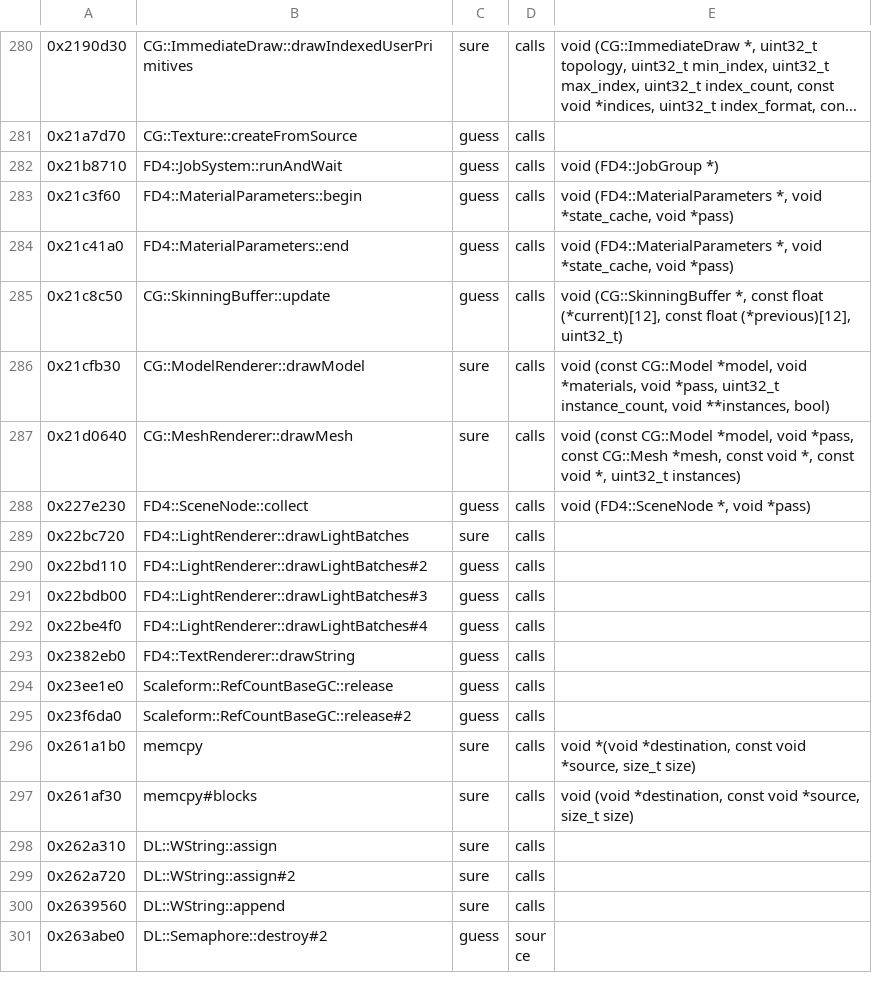
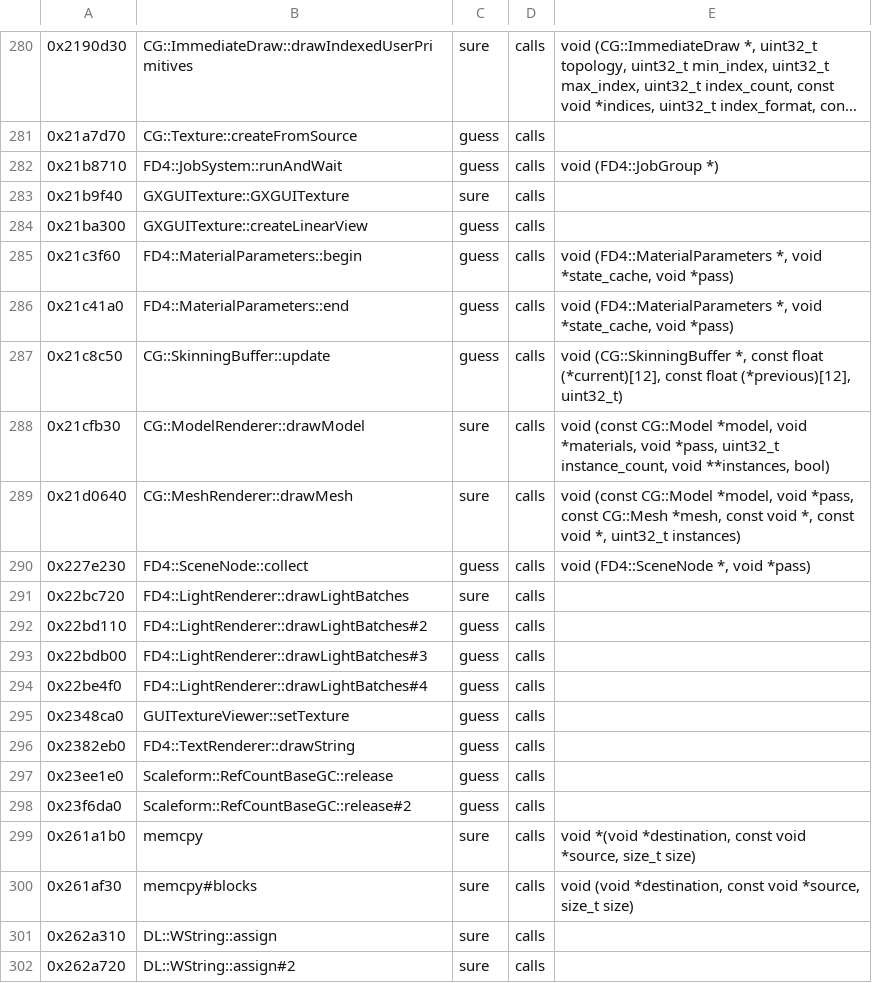
Before and after one commit to bloodborne-native/bloodborne-recomp, a TSV file: annotations/functions.tsv, drawn as a sheet; only a part is shown, gaps mark what is left out; the shorter side is filled out with more unchanged rows; long unchanged cells end in …; the diff names each change by its address in the sheet, - before the commit and + after, or states it on an @@ line.

```diff
--- a/annotations/functions.tsv
+++ b/annotations/functions.tsv
+row 283: 0x21b9f40 | GXGUITexture::GXGUITexture | sure | calls
+row 284: 0x21ba300 | GXGUITexture::createLinearView | guess | calls
+row 295: 0x2348ca0 | GUITextureViewer::setTexture | guess | calls
```
Also changed, not shown: 2 other files.
